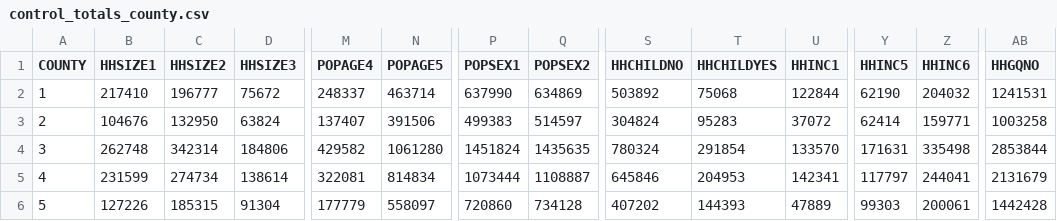
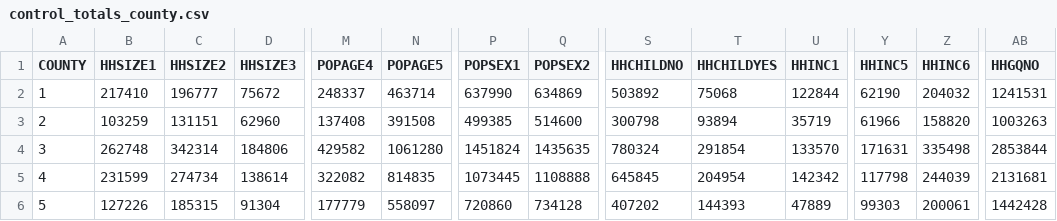
Before and after one commit to camsys/Link21-population-sim, a CSV file: models/populationsim-taz-2050/data/control_totals_county.csv, drawn as a sheet; only a part is shown, gaps mark what is left out; the diff covers the shown part only; the diff names each change by its address in the sheet, - before the commit and + after, or states it on an @@ line.

```diff
--- a/models/populationsim-taz-2050/data/control_totals_county.csv
+++ b/models/populationsim-taz-2050/data/control_totals_county.csv
-B3 (HHSIZE1): 104676
+B3 (HHSIZE1): 103259
-C3 (HHSIZE2): 132950
+C3 (HHSIZE2): 131151
-D3 (HHSIZE3): 63824
+D3 (HHSIZE3): 62960
-M3 (POPAGE4): 137407
+M3 (POPAGE4): 137408
-N3 (POPAGE5): 391506
+N3 (POPAGE5): 391508
-P3 (POPSEX1): 499383
+P3 (POPSEX1): 499385
-Q3 (POPSEX2): 514597
+Q3 (POPSEX2): 514600
-S3 (HHCHILDNO): 304824
+S3 (HHCHILDNO): 300798
-T3 (HHCHILDYES): 95283
+T3 (HHCHILDYES): 93894
-U3 (HHINC1): 37072
+U3 (HHINC1): 35719
-Y3 (HHINC5): 62414
+Y3 (HHINC5): 61966
-Z3 (HHINC6): 159771
+Z3 (HHINC6): 158820
-AB3 (HHGQNO): 1003258
+AB3 (HHGQNO): 1003263
-M5 (POPAGE4): 322081
+M5 (POPAGE4): 322082
-N5 (POPAGE5): 814834
+N5 (POPAGE5): 814835
-P5 (POPSEX1): 1073444
+P5 (POPSEX1): 1073445
-Q5 (POPSEX2): 1108887
+Q5 (POPSEX2): 1108888
-S5 (HHCHILDNO): 645846
+S5 (HHCHILDNO): 645845
-T5 (HHCHILDYES): 204953
+T5 (HHCHILDYES): 204954
-U5 (HHINC1): 142341
+U5 (HHINC1): 142342
-Y5 (HHINC5): 117797
+Y5 (HHINC5): 117798
-Z5 (HHINC6): 244041
+Z5 (HHINC6): 244039
-AB5 (HHGQNO): 2131679
+AB5 (HHGQNO): 2131681
```
Also changed, not shown: 30 edited cells elsewhere in this file, models/populationsim-taz-2050/data/control_totals_taz.csv, 4 other files.
